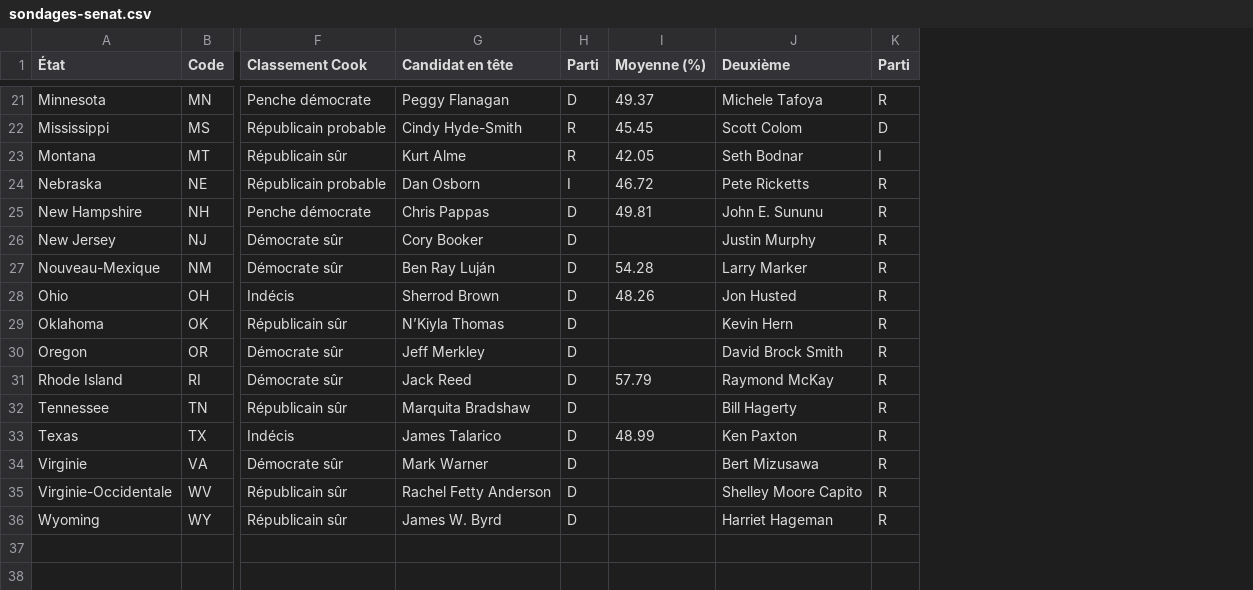
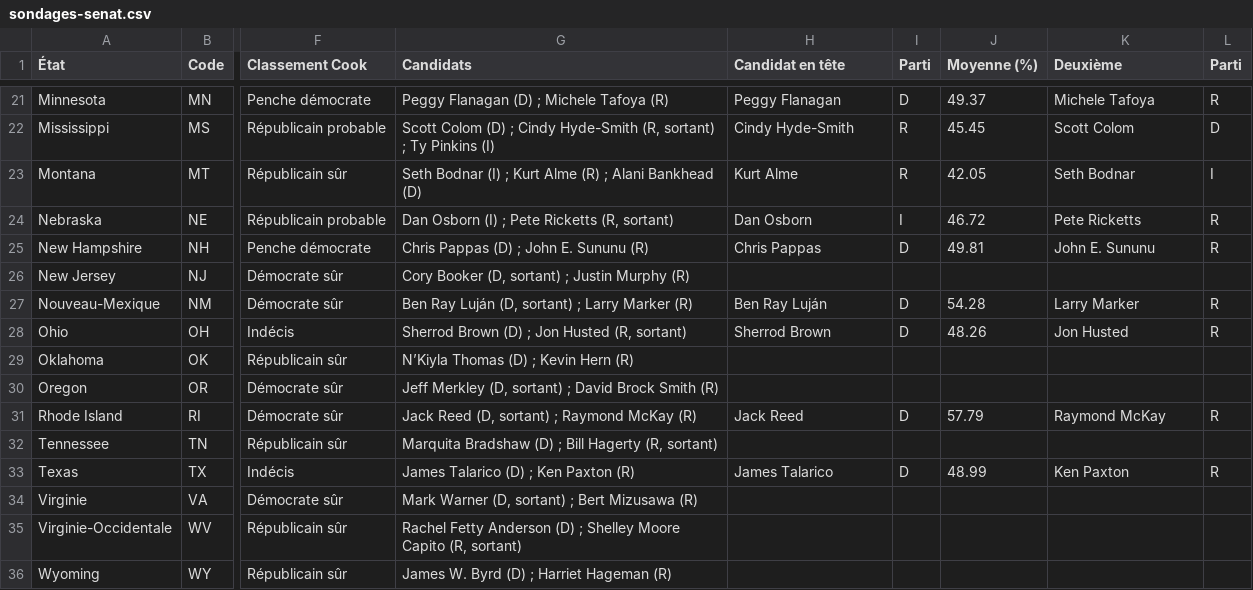
Before and after one commit to MarinSai/midterms2026, a CSV file: data/sondages-senat.csv, drawn as a sheet; only a part is shown, gaps mark what is left out; addresses are those after the commit; the diff covers the shown part only; the diff names each change by its address in the sheet, - before the commit and + after, or states it on an @@ line.

```diff
--- a/data/sondages-senat.csv
+++ b/data/sondages-senat.csv
+column G (Candidats), rows 21-36: Peggy Flanagan (D) ; Michele Tafoya (R) | Scott Colom (D) ; Cindy Hyde-Smith (R, sortant) ; Ty Pinkins (I) | Seth Bodnar (I) ; Kurt Alme (R) ; Alani Bankhead (D) | Dan Osborn (I) ; Pete Ricketts (R, sortant) | Chris Pappas (D) ; John E. Sununu (R) | Cory Booker (D, sortant) ; Justin Murphy (R) | Ben Ray Luján (D, sortant) ; Larry Marker (R) | Sherrod Brown (D) ; Jon Husted (R, sortant) | N’Kiyla Thomas (D) ; Kevin Hern (R) | Jeff Merkley (D, sortant) ; David Brock Smith (R) | Jack Reed (D, sortant) ; Raymond McKay (R) | Marquita Bradshaw (D) ; Bill Hagerty (R, sortant) | James Talarico (D) ; Ken Paxton (R) | Mark Warner (D, sortant) ; Bert Mizusawa (R) | Rachel Fetty Anderson (D) ; Shelley Moore Capito (R, sortant) | James W. Byrd (D) ; Harriet Hageman (R)
-H26 (Candidat en tête): Cory Booker
+H26 (Candidat en tête): (empty)
-I26 (Parti): D
+I26 (Parti): (empty)
-K26 (Deuxième): Justin Murphy
+K26 (Deuxième): (empty)
-L26 (Parti): R
+L26 (Parti): (empty)
-H29 (Candidat en tête): N’Kiyla Thomas
+H29 (Candidat en tête): (empty)
-I29:I30 (Parti): D
+I29:I30 (Parti): (empty)
-K29 (Deuxième): Kevin Hern
+K29 (Deuxième): (empty)
-L29:L30 (Parti): R
+L29:L30 (Parti): (empty)
-H30 (Candidat en tête): Jeff Merkley
+H30 (Candidat en tête): (empty)
-K30 (Deuxième): David Brock Smith
+K30 (Deuxième): (empty)
-H32 (Candidat en tête): Marquita Bradshaw
+H32 (Candidat en tête): (empty)
-I32 (Parti): D
+I32 (Parti): (empty)
-K32 (Deuxième): Bill Hagerty
+K32 (Deuxième): (empty)
-L32 (Parti): R
+L32 (Parti): (empty)
-H34 (Candidat en tête): Mark Warner
+H34 (Candidat en tête): (empty)
-I34:I36 (Parti): D
+I34:I36 (Parti): (empty)
-K34 (Deuxième): Bert Mizusawa
+K34 (Deuxième): (empty)
-L34:L36 (Parti): R
+L34:L36 (Parti): (empty)
-H35 (Candidat en tête): Rachel Fetty Anderson
+H35 (Candidat en tête): (empty)
-K35 (Deuxième): Shelley Moore Capito
+K35 (Deuxième): (empty)
-H36 (Candidat en tête): James W. Byrd
+H36 (Candidat en tête): (empty)
-K36 (Deuxième): Harriet Hageman
+K36 (Deuxième): (empty)
```
Also changed, not shown: 20 edited cells elsewhere in this file, 1 other file.
